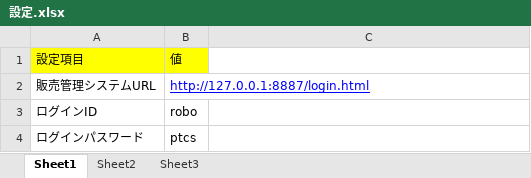
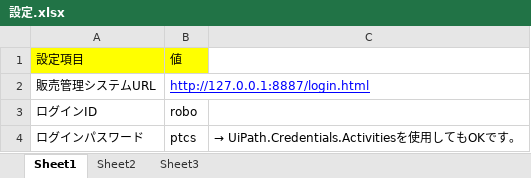
Before and after one commit to Tkyohei/Sales-Management-System-for-RPA-Boot-Camp, an Excel workbook: 課題使用ファイル/課題1使用ファイル/設定.xlsx, sheet Sheet1, drawn as a sheet; values as stored, in another font and other column widths than the file's, no borders; the diff names each change by its address in the sheet, - before the commit and + after, or states it on an @@ line.

```diff
--- a/課題使用ファイル/課題1使用ファイル/設定.xlsx (sheet Sheet1)
+++ b/課題使用ファイル/課題1使用ファイル/設定.xlsx (sheet Sheet1)
-C4: (empty)
+C4: → UiPath.Credentials.Activitiesを使用してもOKです。
```
Also changed, not shown: 2 other files.
